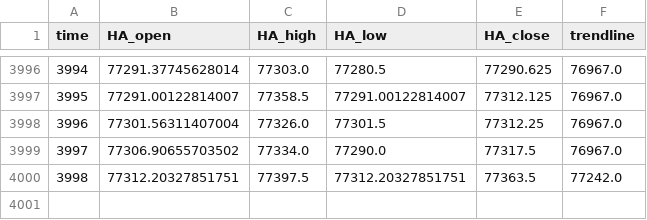
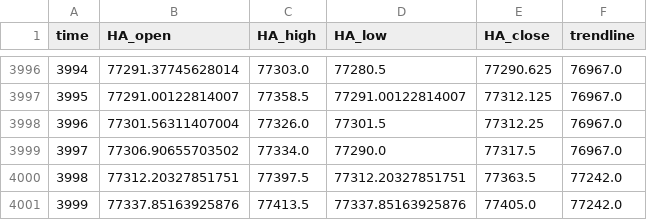
Before and after one commit to shirishaardak/python_crypto_bot, a CSV file: data/price_trend_strategy/BTCUSD_processed.csv, drawn as a sheet; only a part is shown, gaps mark what is left out; the diff names each change by its address in the sheet, - before the commit and + after, or states it on an @@ line.

Commit message:
auto update

```diff
--- a/data/price_trend_strategy/BTCUSD_processed.csv
+++ b/data/price_trend_strategy/BTCUSD_processed.csv
+row 4001: 3999 | 77337.85163925876 | 77413.5 | 77337.85163925876 | 77405.0 | 77242.0
```
